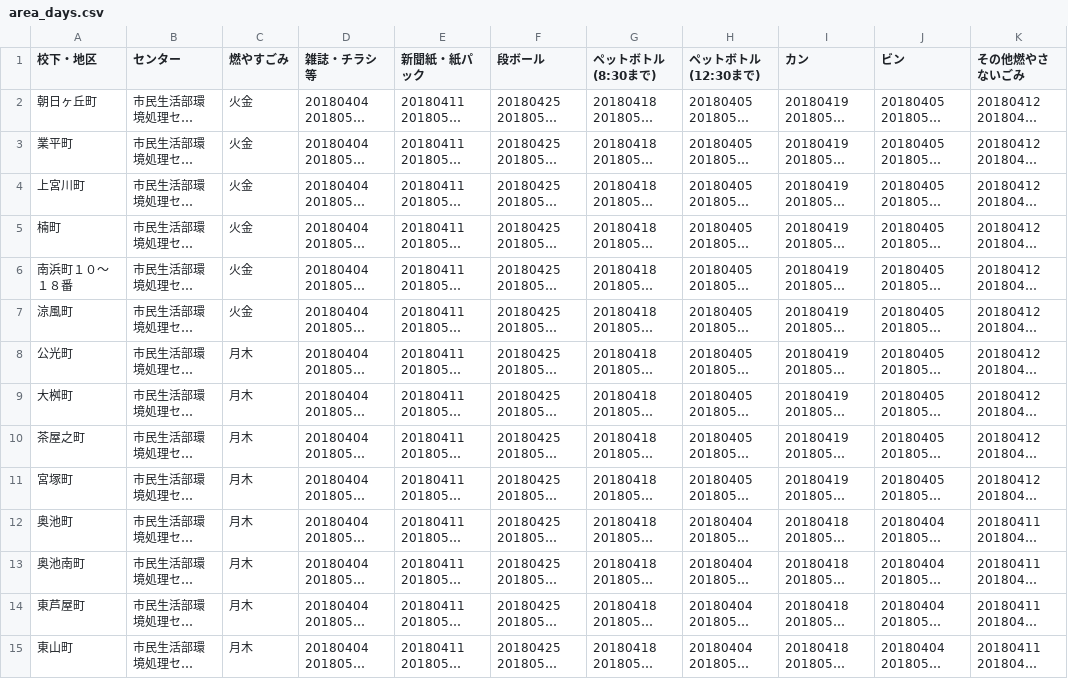
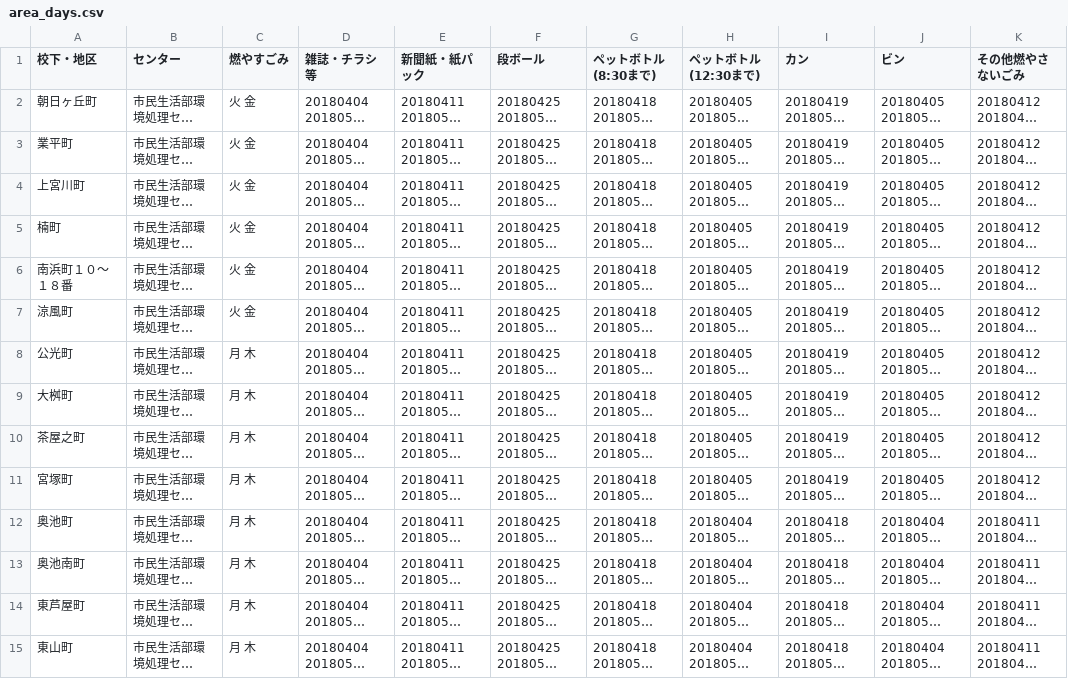
Before and after one commit to clarkashiya-2021/5374, a CSV file: data/area_days.csv, drawn as a sheet; only a part is shown; long unchanged cells end in …; the diff covers the shown part only; the diff names each change by its address in the sheet, - before the commit and + after, or states it on an @@ line.

Commit message:
燃やすごみ 「火金」「月木」から「火 金」「月 木」へ

```diff
--- a/data/area_days.csv
+++ b/data/area_days.csv
-C2:C7 (燃やすごみ): 火金
+C2:C7 (燃やすごみ): 火 金
-C8:C15 (燃やすごみ): 月木
+C8:C15 (燃やすごみ): 月 木
```
Also changed, not shown: 38 edited cells elsewhere in this file.
